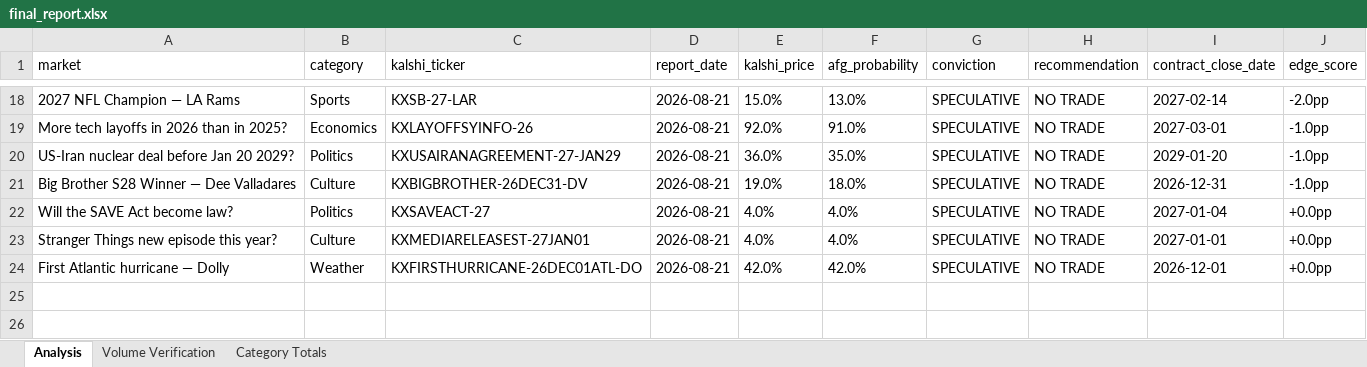
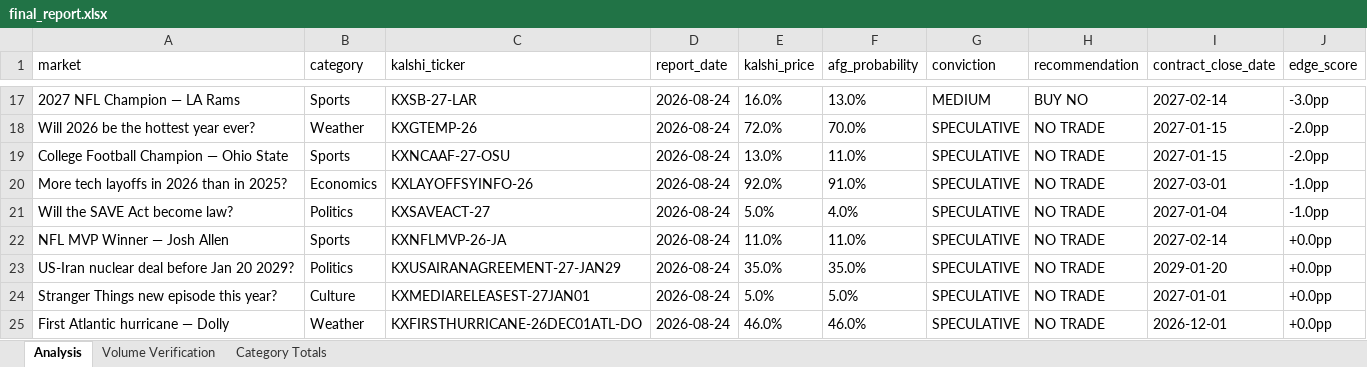
Before and after one commit to scowlfaceq02/afg-scorecard, an Excel workbook: data/final_report.xlsx, sheet Analysis, drawn as a sheet; only a part is shown, gaps mark what is left out; values as stored, in another font and other column widths than the file's, no borders; removed rows and columns are numbered as before the commit, all else as after; the diff covers the shown part only; the diff names each change by its address in the sheet, - before the commit and + after, or states it on an @@ line.

Commit message:
cycle update <date>

```diff
--- a/data/final_report.xlsx (sheet Analysis)
+++ b/data/final_report.xlsx (sheet Analysis)
-D17 (report_date): 2026-08-21
+D17 (report_date): 2026-08-24
-E17 (kalshi_price): 15.0%
+E17 (kalshi_price): 16.0%
-G17 (conviction): SPECULATIVE
+G17 (conviction): MEDIUM
-H17 (recommendation): NO TRADE
+H17 (recommendation): BUY NO
-J17 (edge_score): -2.0pp
+J17 (edge_score): -3.0pp
+row 18: Will 2026 be the hottest year ever? | Weather | KXGTEMP-26 | 2026-08-24 | 72.0% | 70.0% | SPECULATIVE | NO TRADE | 2027-01-15 | -2.0pp
+row 19: College Football Champion — Ohio State | Sports | KXNCAAF-27-OSU | 2026-08-24 | 13.0% | 11.0% | SPECULATIVE | NO TRADE | 2027-01-15 | -2.0pp
-D20 (report_date): 2026-08-21
+D20 (report_date): 2026-08-24
-row 20: US-Iran nuclear deal before Jan 20 2029? | Politics | KXUSAIRANAGREEMENT-27-JAN29 | 2026-08-21 | 36.0% | 35.0% | SPECULATIVE | NO TRADE | 2029-01-20 | -1.0pp
-row 21: Big Brother S28 Winner — Dee Valladares | Culture | KXBIGBROTHER-26DEC31-DV | 2026-08-21 | 19.0% | 18.0% | SPECULATIVE | NO TRADE | 2026-12-31 | -1.0pp
-D21 (report_date): 2026-08-21
+D21 (report_date): 2026-08-24
-E21 (kalshi_price): 4.0%
+E21 (kalshi_price): 5.0%
-J21 (edge_score): +0.0pp
+J21 (edge_score): -1.0pp
+row 22: NFL MVP Winner — Josh Allen | Sports | KXNFLMVP-26-JA | 2026-08-24 | 11.0% | 11.0% | SPECULATIVE | NO TRADE | 2027-02-14 | +0.0pp
+row 23: US-Iran nuclear deal before Jan 20 2029? | Politics | KXUSAIRANAGREEMENT-27-JAN29 | 2026-08-24 | 35.0% | 35.0% | SPECULATIVE | NO TRADE | 2029-01-20 | +0.0pp
-D24:D25 (report_date): 2026-08-21
+D24:D25 (report_date): 2026-08-24
-E24 (kalshi_price): 4.0%
+E24 (kalshi_price): 5.0%
-F24 (afg_probability): 4.0%
+F24 (afg_probability): 5.0%
-E25 (kalshi_price): 42.0%
+E25 (kalshi_price): 46.0%
-F25 (afg_probability): 42.0%
+F25 (afg_probability): 46.0%
```
Also changed, not shown: 8 added rows, 9 removed rows and 13 edited cells elsewhere in this sheet, 7 other files.
